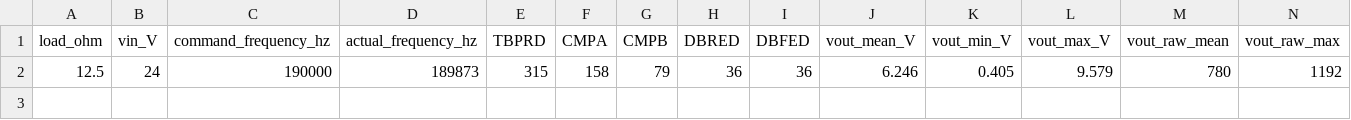
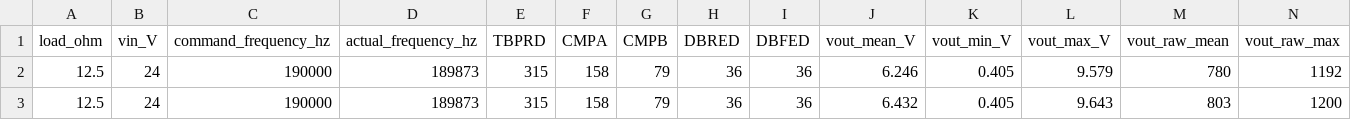
Before and after one commit to mahochyan/100W_LLC_F280234_Program, a CSV file: evidence/sol_master_execution/w2_open_loop_steady/open_loop_load_boundary_matrix.csv, drawn as a sheet; only a part is shown; rows hold the shown columns only; the diff names each change by its address in the sheet, - before the commit and + after, or states it on an @@ line.

Commit message:
W2 load-boundary CR12.5 RESULT: natural Vout(190kHz,CR12.5,24V)>10.49V - r2 slew5000 escape-proven crossing (fault-free, TBPRD315/actual189873/OVF0/ub1); classification CONTINUOUS_PFM_RANGE_TOO_HIGH_GAIN; lower points skipped per rule A

```diff
--- a/evidence/sol_master_execution/w2_open_loop_steady/open_loop_load_boundary_matrix.csv
+++ b/evidence/sol_master_execution/w2_open_loop_steady/open_loop_load_boundary_matrix.csv
+row 3: 12.5 | 24 | 190000 | 189873 | 315 | 158 | 79 | 36 | 36 | 6.432 | 0.405 | 9.643 | 803 | 1200
```
Also changed, not shown: 2 other files.
